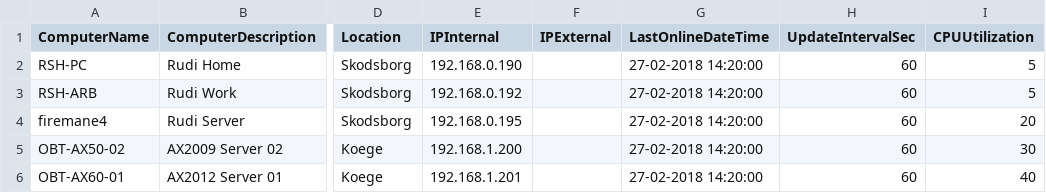
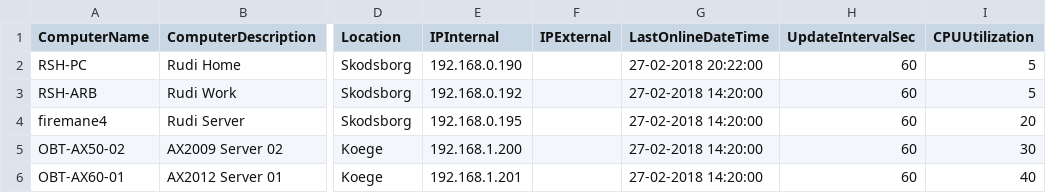
Before and after one commit to RudiHansen/monitor, a CSV file: compstats.csv, drawn as a sheet; only a part is shown, gaps mark what is left out; the diff names each change by its address in the sheet, - before the commit and + after, or states it on an @@ line.

```diff
--- a/compstats.csv
+++ b/compstats.csv
-G2 (LastOnlineDateTime): 27-02-2018 14:20:00
+G2 (LastOnlineDateTime): 27-02-2018 20:22:00
```
Also changed, not shown: 1 other file.
